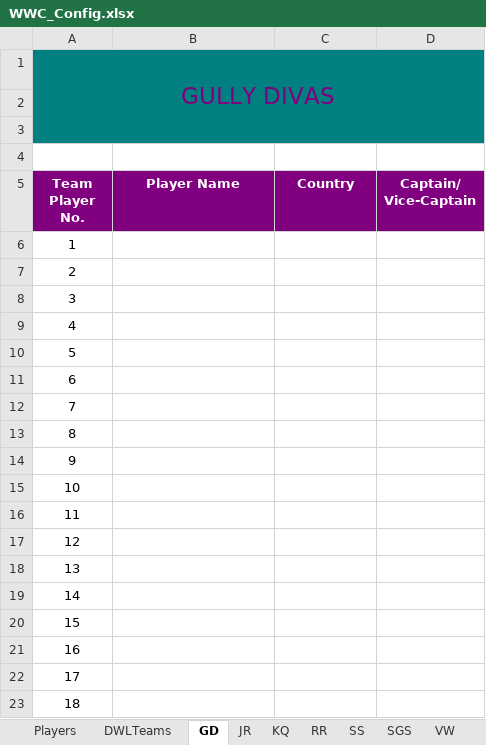
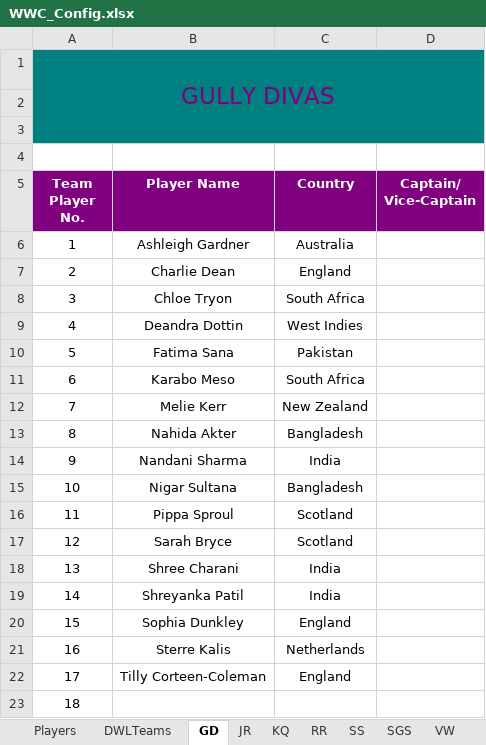
Before and after one commit to kishanpolekar/delulu-leagues, an Excel workbook: dwl-fantasy-platform/backend/WWC_Config.xlsx, sheet GD, drawn as a sheet; values as stored, in another font and other column widths than the file's, no borders; table styles not drawn; the diff names each change by its address in the sheet, - before the commit and + after, or states it on an @@ line.

```diff
--- a/dwl-fantasy-platform/backend/WWC_Config.xlsx (sheet GD)
+++ b/dwl-fantasy-platform/backend/WWC_Config.xlsx (sheet GD)
-B6 (Player Name): (empty)
+B6 (Player Name): Ashleigh Gardner
-C6 (Country): (empty)
+C6 (Country): Australia
-B7 (Player Name): (empty)
+B7 (Player Name): Charlie Dean
-C7 (Country): (empty)
+C7 (Country): England
-B8 (Player Name): (empty)
+B8 (Player Name): Chloe Tryon
-C8 (Country): (empty)
+C8 (Country): South Africa
-B9 (Player Name): (empty)
+B9 (Player Name): Deandra Dottin
-C9 (Country): (empty)
+C9 (Country): West Indies
-B10 (Player Name): (empty)
+B10 (Player Name): Fatima Sana
-C10 (Country): (empty)
+C10 (Country): Pakistan
-B11 (Player Name): (empty)
+B11 (Player Name): Karabo Meso
-C11 (Country): (empty)
+C11 (Country): South Africa
-B12 (Player Name): (empty)
+B12 (Player Name): Melie Kerr
-C12 (Country): (empty)
+C12 (Country): New Zealand
-B13 (Player Name): (empty)
+B13 (Player Name): Nahida Akter
-C13 (Country): (empty)
+C13 (Country): Bangladesh
-B14 (Player Name): (empty)
+B14 (Player Name): Nandani Sharma
-C14 (Country): (empty)
+C14 (Country): India
-B15 (Player Name): (empty)
+B15 (Player Name): Nigar Sultana
-C15 (Country): (empty)
+C15 (Country): Bangladesh
-B16 (Player Name): (empty)
+B16 (Player Name): Pippa Sproul
-C16:C17 (Country): (empty)
+C16:C17 (Country): Scotland
-B17 (Player Name): (empty)
+B17 (Player Name): Sarah Bryce
-B18 (Player Name): (empty)
+B18 (Player Name): Shree Charani
-C18:C19 (Country): (empty)
+C18:C19 (Country): India
-B19 (Player Name): (empty)
+B19 (Player Name): Shreyanka Patil
-B20 (Player Name): (empty)
+B20 (Player Name): Sophia Dunkley
-C20 (Country): (empty)
+C20 (Country): England
-B21 (Player Name): (empty)
+B21 (Player Name): Sterre Kalis
-C21 (Country): (empty)
+C21 (Country): Netherlands
-B22 (Player Name): (empty)
+B22 (Player Name): Tilly Corteen-Coleman
-C22 (Country): (empty)
+C22 (Country): England
```
Also changed, not shown: sheet Players, sheet JR, sheet SS, sheet RR, sheet VW, sheet KQ, 1 more sheet.
